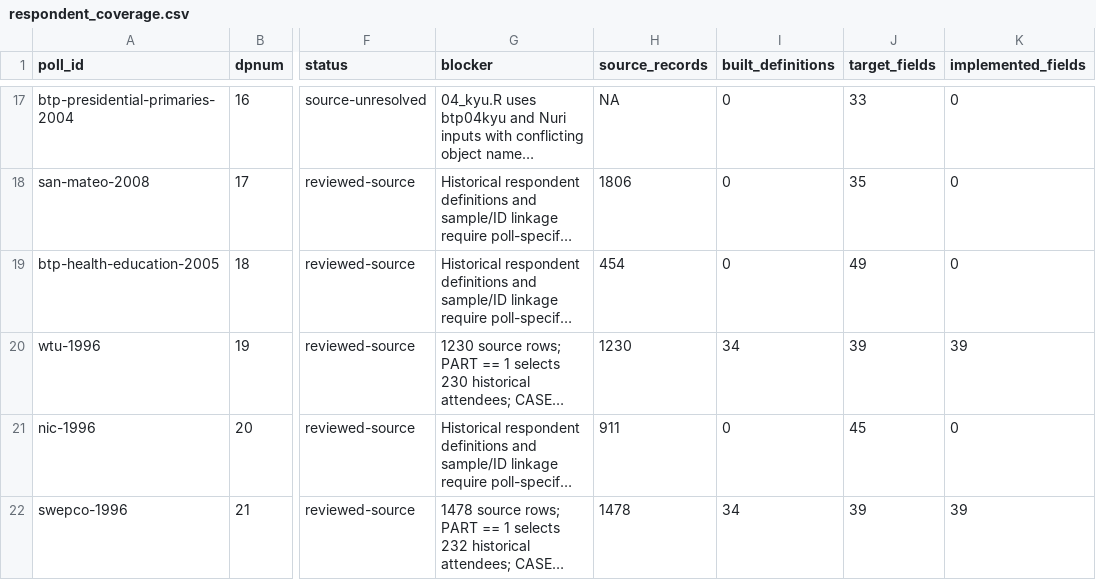
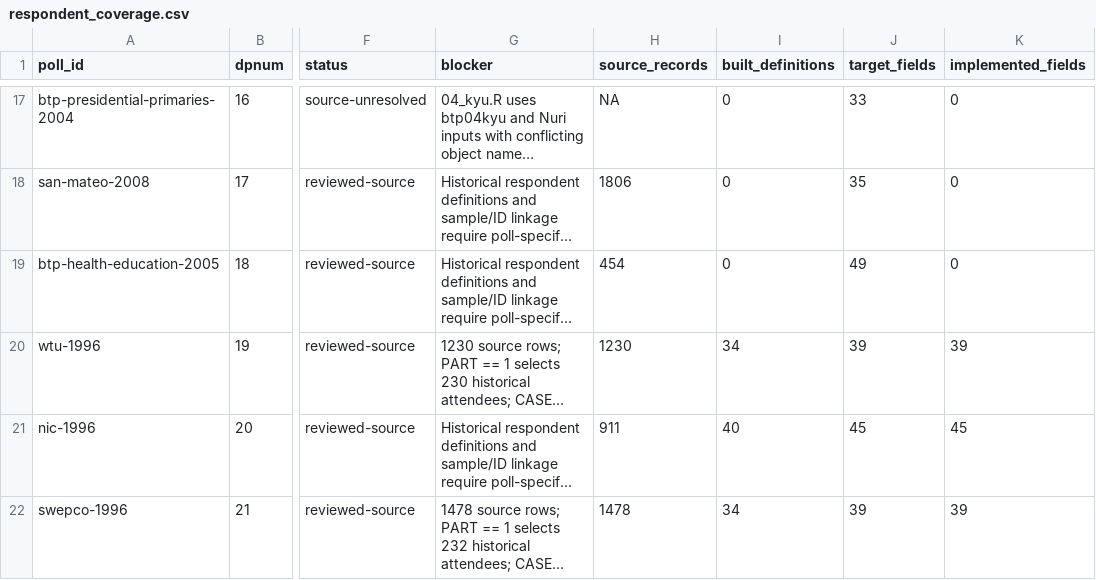
Before and after one commit to soodoku/dp-data, a CSV file: audit/respondent_coverage.csv, drawn as a sheet; only a part is shown, gaps mark what is left out; long unchanged cells end in …; the diff names each change by its address in the sheet, - before the commit and + after, or states it on an @@ line.

```diff
--- a/audit/respondent_coverage.csv
+++ b/audit/respondent_coverage.csv
-I21 (built_definitions): 0
+I21 (built_definitions): 40
-K21 (implemented_fields): 0
+K21 (implemented_fields): 45
```
Also changed, not shown: audit/respondent_parity.csv, metadata/polardata_targets.csv, 14 other files.
